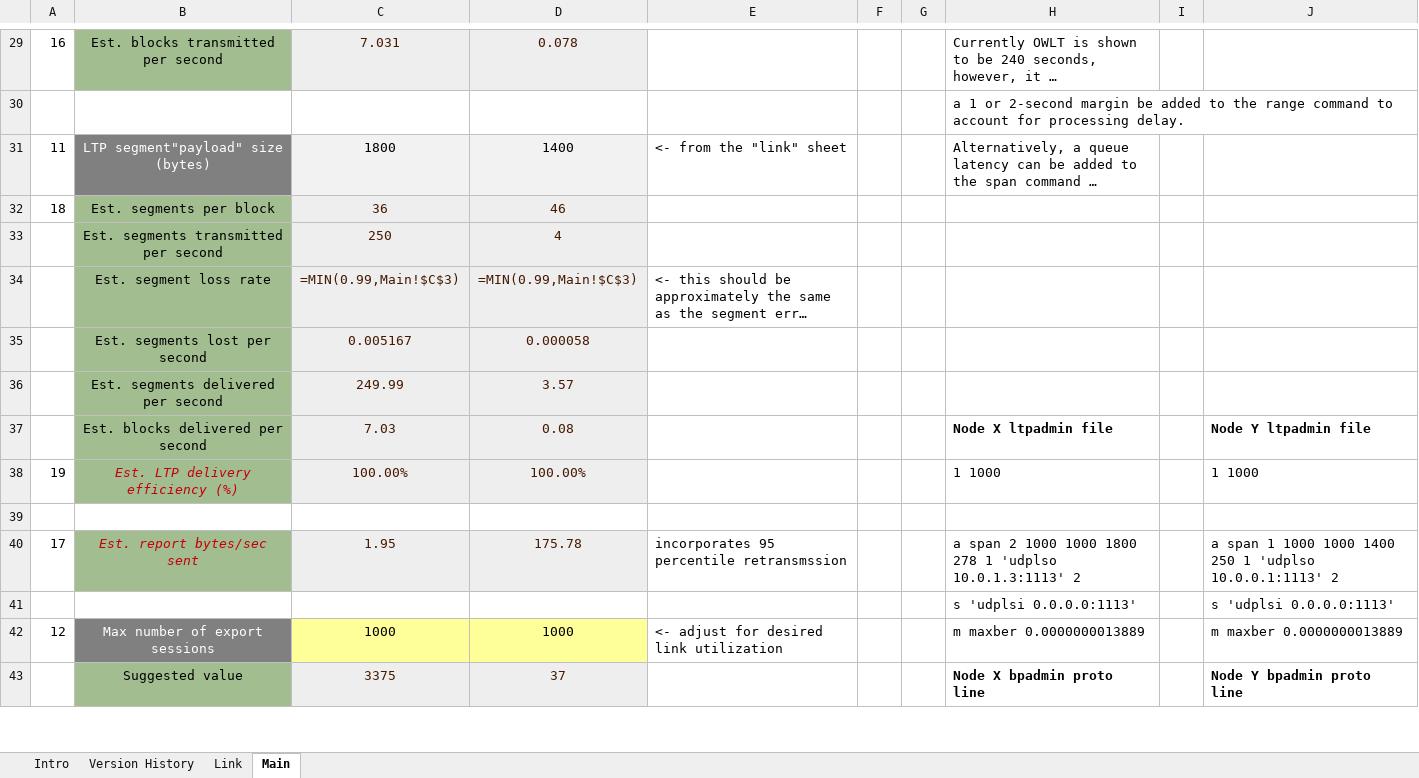
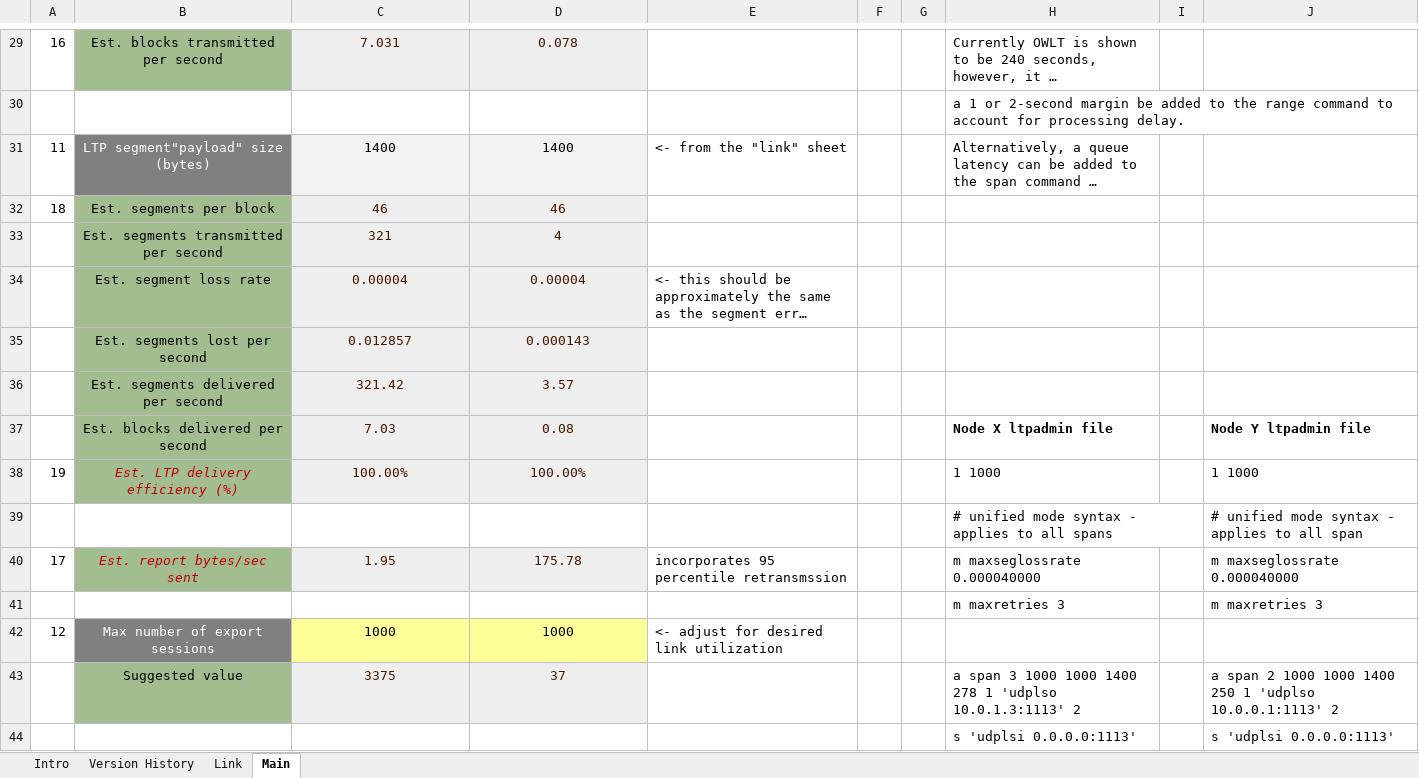
Before and after one commit to nasa-jpl/ION-DTN, an Excel workbook: doc/ION-LTP-configuration_tool.xlsm, sheet Main, drawn as a sheet; only a part is shown, gaps mark what is left out; long unchanged cells end in …; values as stored, in another font and other column widths than the file's, no borders; formulas without a stored value are shown as written; conditional formats not drawn; removed rows and columns are numbered as before the commit, all else as after; the diff covers the shown part only; the diff names each change by its address in the sheet, - before the commit and + after, or states it on an @@ line.

```diff
--- a/doc/ION-LTP-configuration_tool.xlsm (sheet Main)
+++ b/doc/ION-LTP-configuration_tool.xlsm (sheet Main)
-C31: 1800
+C31: 1400
-C32: 36
+C32: 46
-C33: 250
+C33: 321
-C34: =MIN(0.99,Main!$C$3)
+C34: 0.00004
-D34: =MIN(0.99,Main!$C$3)
+D34: 0.00004
-C35: 0.005167
+C35: 0.012857
-D35: 0.000058
+D35: 0.000143
-C36: 249.99
+C36: 321.42
-row 39: (empty)
+row 39:  |  |  |  |  |  |  | # unified mode syntax - applies to all spans |  | # unified mode syntax - applies to all span
-H40: a span 2 1000 1000 1800 278 1 'udplso 10.0.1.3:1113' 2
+H40: m maxseglossrate 0.000040000
-J40: a span 1 1000 1000 1400 250 1 'udplso 10.0.0.1:1113' 2
+J40: m maxseglossrate 0.000040000
+row 41:  |  |  |  |  |  |  | m maxretries 3 |  | m maxretries 3
+row 42: 12 | Max number of export sessions | 1000 | 1000 | <- adjust for desired link utilization
+row 43:  | Suggested value | 3375 | 37 |  |  |  | a span 3 1000 1000 1400 278 1 'udplso 10.0.1.3:1113' 2 |  | a span 2 1000 1000 1400 250 1 'udplso 10.0.0.1:1113' 2
-row 42: 12 | Max number of export sessions | 1000 | 1000 | <- adjust for desired link utilization |  |  | m maxber 0.0000000013889 |  | m maxber 0.0000000013889
-row 43:  | Suggested value | 3375 | 37 |  |  |  | Node X bpadmin proto line |  | Node Y bpadmin proto line
```
Also changed, not shown: 6 removed rows and 27 edited cells elsewhere in this sheet, sheet Link, sheet Version History.
